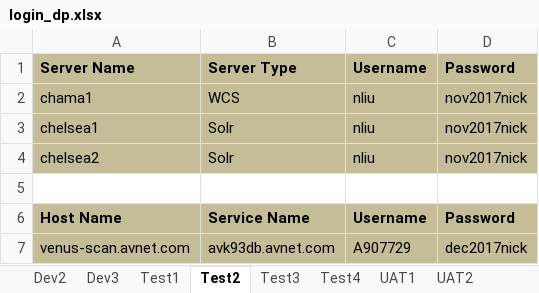
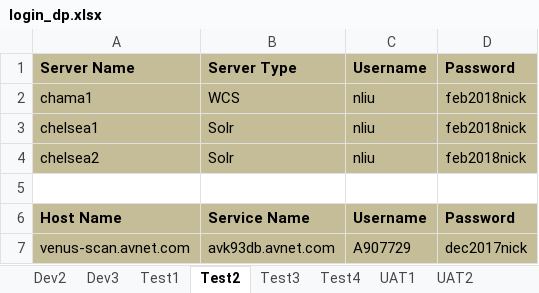
Before and after one commit to synico/learn_hub, an Excel workbook: document/login_dp.xlsx, sheet Test2, drawn as a sheet; values as stored, in another font and other column widths than the file's, no borders; the diff names each change by its address in the sheet, - before the commit and + after, or states it on an @@ line.

```diff
--- a/document/login_dp.xlsx (sheet Test2)
+++ b/document/login_dp.xlsx (sheet Test2)
-D2:D4: nov2017nick
+D2:D4: feb2018nick
```
Also changed, not shown: sheet Prod, sheet Preprod, sheet UAT1, sheet Test3, sheet UAT2, sheet Test1, 3 more sheets.
